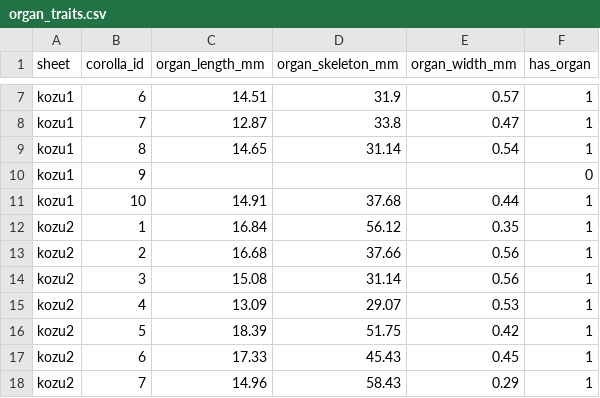
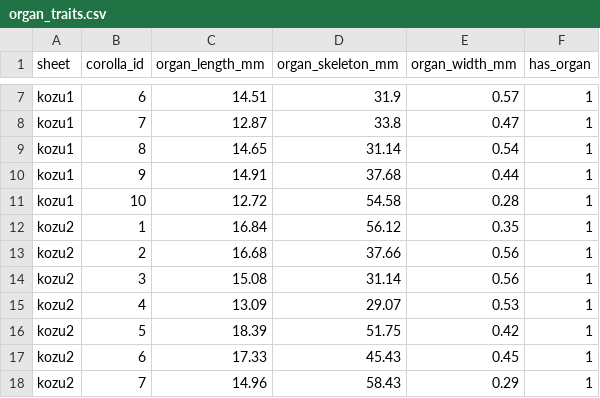
Before and after one commit to zuizui0223/shimahotarubukuro, a CSV file: results_shimask_all/organ_traits.csv, drawn as a sheet; only a part is shown, gaps mark what is left out.

```diff
--- a/results_shimask_all/organ_traits.csv
+++ b/results_shimask_all/organ_traits.csv
@@ -9,4 +9,4 @@ kozu1,7,12.87,33.8,0.47,1
 kozu1,8,14.65,31.14,0.54,1
-kozu1,9,,,,0
-kozu1,10,14.91,37.68,0.44,1
+kozu1,9,14.91,37.68,0.44,1
+kozu1,10,12.72,54.58,0.28,1
 kozu2,1,16.84,56.12,0.35,1
```
Also changed, not shown: results_shimask_all/corolla_traits_final.csv, results_shimask_all/global_index.csv, 3 other files.
